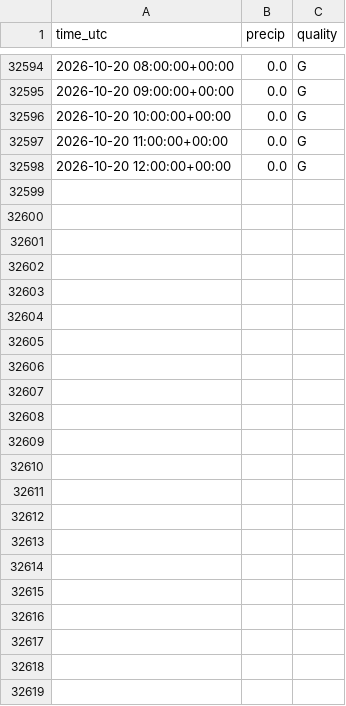
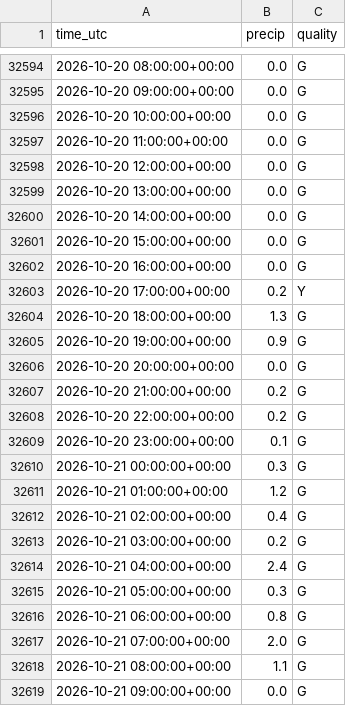
Before and after one commit to MindisBlank/SE3_DayAheadLoadForecast, a CSV file: data/wx_precip_71420.csv, drawn as a sheet; only a part is shown, gaps mark what is left out.

```diff
--- a/data/wx_precip_71420.csv
+++ b/data/wx_precip_71420.csv
@@ -32598 +32598,22 @@ time_utc,precip,quality
 2026-10-20 12:00:00+00:00,0.0,G
+2026-10-20 13:00:00+00:00,0.0,G
+2026-10-20 14:00:00+00:00,0.0,G
+2026-10-20 15:00:00+00:00,0.0,G
+2026-10-20 16:00:00+00:00,0.0,G
+2026-10-20 17:00:00+00:00,0.2,Y
+2026-10-20 18:00:00+00:00,1.3,G
+2026-10-20 19:00:00+00:00,0.9,G
+2026-10-20 20:00:00+00:00,0.0,G
+2026-10-20 21:00:00+00:00,0.2,G
+2026-10-20 22:00:00+00:00,0.2,G
+2026-10-20 23:00:00+00:00,0.1,G
+2026-10-21 00:00:00+00:00,0.3,G
+2026-10-21 01:00:00+00:00,1.2,G
+2026-10-21 02:00:00+00:00,0.4,G
+2026-10-21 03:00:00+00:00,0.2,G
+2026-10-21 04:00:00+00:00,2.4,G
+2026-10-21 05:00:00+00:00,0.3,G
+2026-10-21 06:00:00+00:00,0.8,G
+2026-10-21 07:00:00+00:00,2.0,G
+2026-10-21 08:00:00+00:00,1.1,G
+2026-10-21 09:00:00+00:00,0.0,G
```
Also changed, not shown: data/wx_cloud_85240.csv, data/wx_cloud_98040.csv, 29 other files.
